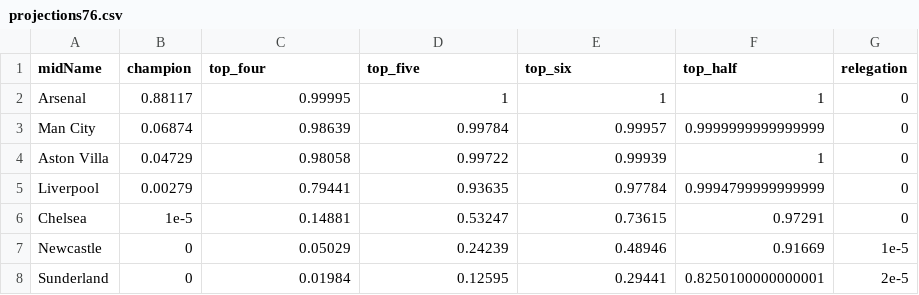
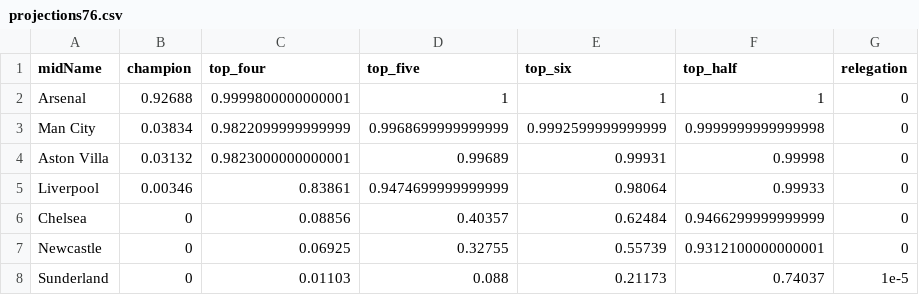
Before and after one commit to p0bs/PL-scan, a CSV file: projections76.csv, drawn as a sheet; only a part is shown; the diff covers the shown part only.

```diff
--- a/projections76.csv
+++ b/projections76.csv
@@ -1,8 +1,8 @@
 midName,champion,top_four,top_five,top_six,top_half,relegation
-Arsenal,0.88117,0.99995,1,1,1,0
-Man City,0.06874,0.98639,0.99784,0.99957,0.9999999999999999,0
-Aston Villa,0.04729,0.98058,0.99722,0.99939,1,0
-Liverpool,0.00279,0.79441,0.93635,0.97784,0.9994799999999999,0
-Chelsea,1e-5,0.14881,0.53247,0.73615,0.97291,0
-Newcastle,0,0.05029,0.24239,0.48946,0.91669,1e-5
-Sunderland,0,0.01984,0.12595,0.29441,0.8250100000000001,2e-5
+Arsenal,0.92688,0.9999800000000001,1,1,1,0
+Man City,0.03834,0.9822099999999999,0.9968699999999999,0.9992599999999999,0.9999999999999998,0
+Aston Villa,0.03132,0.9823000000000001,0.99689,0.99931,0.99998,0
+Liverpool,0.00346,0.83861,0.9474699999999999,0.98064,0.99933,0
+Chelsea,0,0.08856,0.40357,0.62484,0.9466299999999999,0
+Newcastle,0,0.06925,0.32755,0.55739,0.9312100000000001,0
+Sunderland,0,0.01103,0.088,0.21173,0.74037,1e-5
```
Also changed, not shown: 4 added rows, 4 removed rows and 34 edited cells elsewhere in this file, log.csv, projections19.csv, 3 other files.
